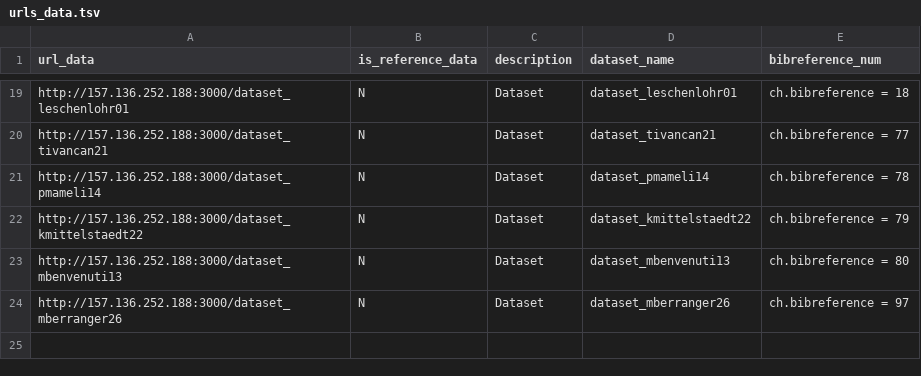
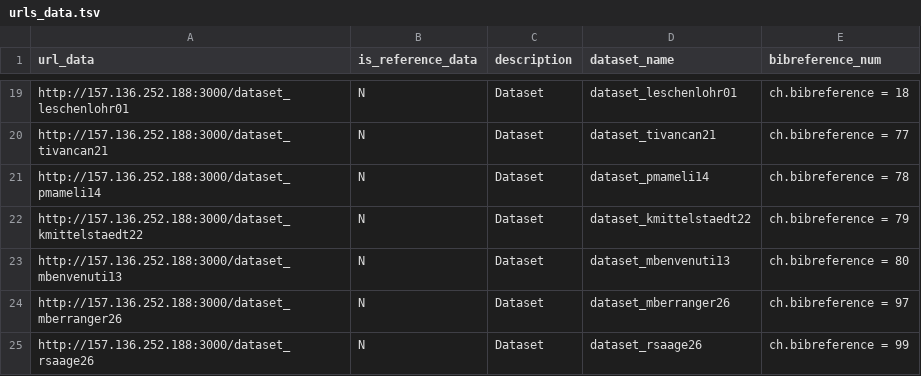
Before and after one commit to iramat/chips, a TSV file: static/data/urls_data.tsv, drawn as a sheet; only a part is shown, gaps mark what is left out.

Commit message:
new dataset

```diff
--- a/static/data/urls_data.tsv
+++ b/static/data/urls_data.tsv
@@ -24 +24,2 @@ http://157.136.252.188:3000/dataset_mbenvenuti13	N	Dataset	dataset_mbenvenuti13
 http://157.136.252.188:3000/dataset_mberranger26	N	Dataset	dataset_mberranger26	ch.bibreference = 97
+http://157.136.252.188:3000/dataset_rsaage26	N	Dataset	dataset_rsaage26	ch.bibreference = 99
```
